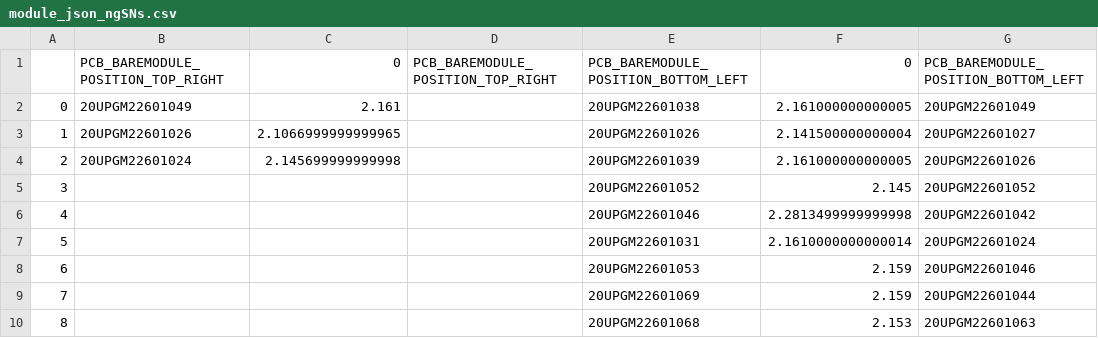
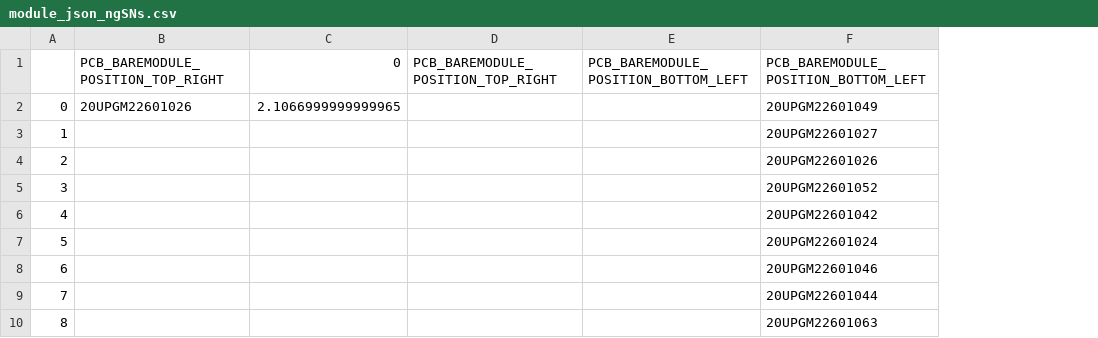
Before and after one commit to AOKImikan/metrology, a CSV file: work/analysisJson/module_json_ngSNs.csv, drawn as a sheet; only a part is shown; removed rows and columns are numbered as before the commit, all else as after; the diff names each change by its address in the sheet, - before the commit and + after, or states it on an @@ line.

```diff
--- a/work/analysisJson/module_json_ngSNs.csv
+++ b/work/analysisJson/module_json_ngSNs.csv
-column E, rows 1-10: PCB_BAREMODULE_POSITION_BOTTOM_LEFT | 20UPGM22601038 | 20UPGM22601026 | 20UPGM22601039 | 20UPGM22601052 | 20UPGM22601046 | 20UPGM22601031 | 20UPGM22601053 | 20UPGM22601069 | 20UPGM22601068
-column F, rows 1-10: 0 | 2.161000000000005 | 2.141500000000004 | 2.161000000000005 | 2.145 | 2.2813499999999998 | 2.1610000000000014 | 2.159 | 2.159 | 2.153
+column E, row 1: PCB_BAREMODULE_POSITION_BOTTOM_LEFT
-B2: 20UPGM22601049
+B2: 20UPGM22601026
-C2: 2.161
+C2: 2.1066999999999965
-B3: 20UPGM22601026
+B3: (empty)
-C3: 2.1066999999999965
+C3: (empty)
-B4: 20UPGM22601024
+B4: (empty)
-C4: 2.145699999999998
+C4: (empty)
```
Also changed, not shown: work/analysisJson/module_json_analysis.csv, 4 other files.
